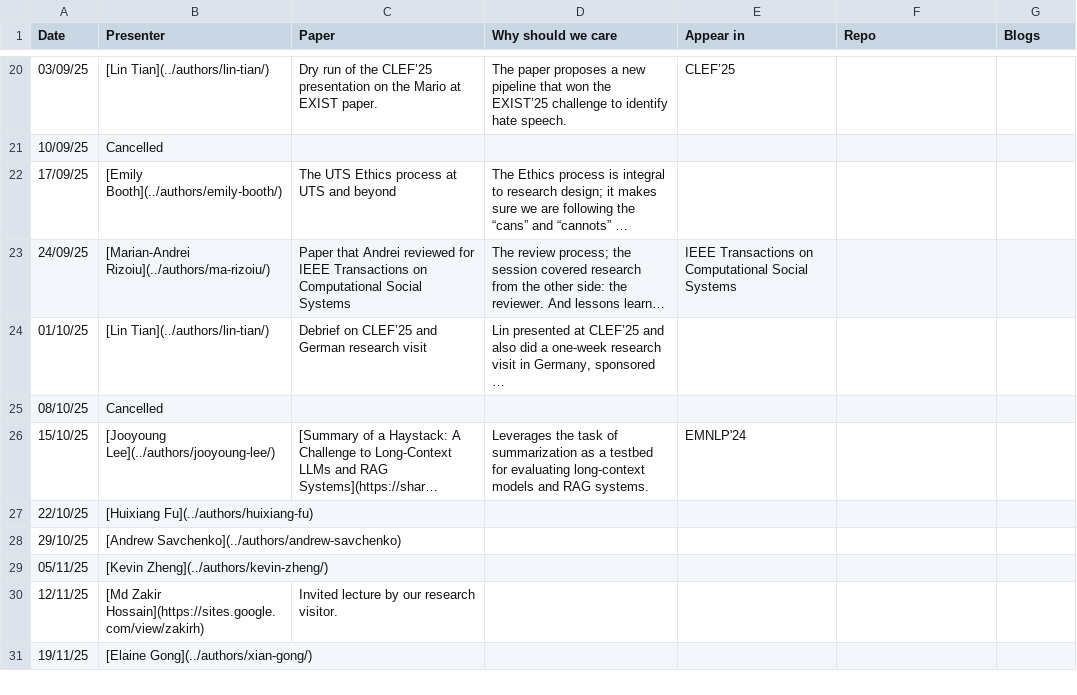
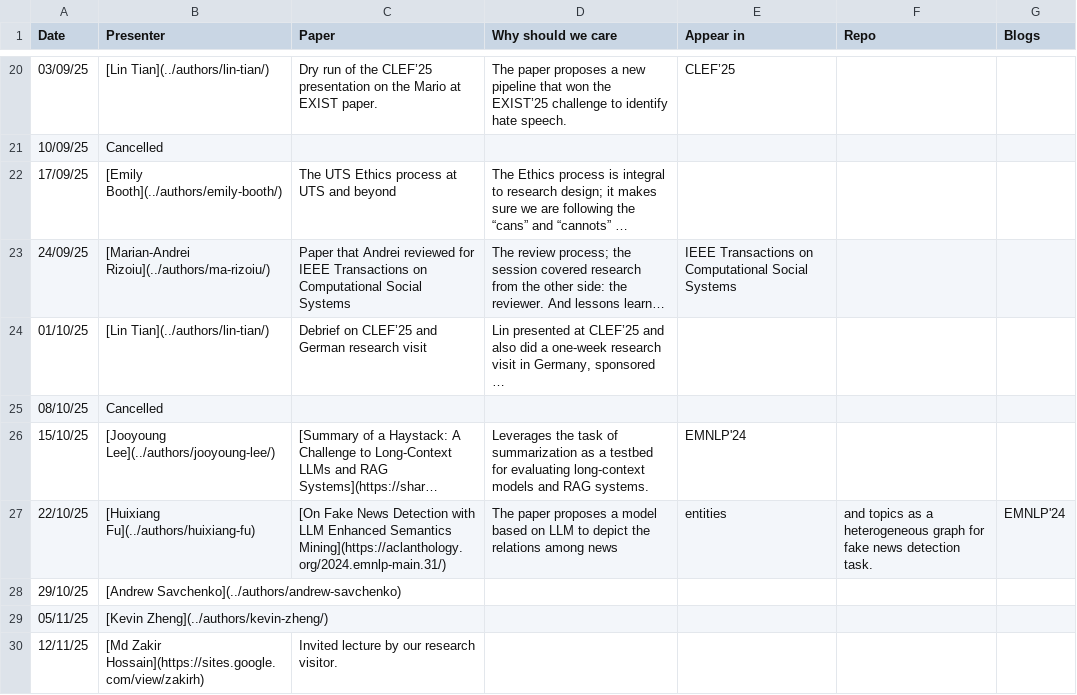
Before and after one commit to kyxzhe/behavioral-ds.github.io, a CSV file: assets/reading/reading_group_schedule.csv, drawn as a sheet; only a part is shown, gaps mark what is left out; the shorter side is filled out with more unchanged rows; long unchanged cells end in …; the diff names each change by its address in the sheet, - before the commit and + after, or states it on an @@ line.

Commit message:
add Freda's reading info on 22/10

```diff
--- a/assets/reading/reading_group_schedule.csv
+++ b/assets/reading/reading_group_schedule.csv
-C27 (Paper): (empty)
+C27 (Paper): [On Fake News Detection with LLM Enhanced Semantics Mining](https://aclanthology.org/2024.emnlp-main.31/)
-D27 (Why should we care): (empty)
+D27 (Why should we care): The paper proposes a model based on LLM to depict the relations among news
-E27 (Appear in): (empty)
+E27 (Appear in): entities
-F27 (Repo): (empty)
+F27 (Repo): and topics as a heterogeneous graph for fake news detection task.
-G27 (Blogs): (empty)
+G27 (Blogs): EMNLP'24
```
